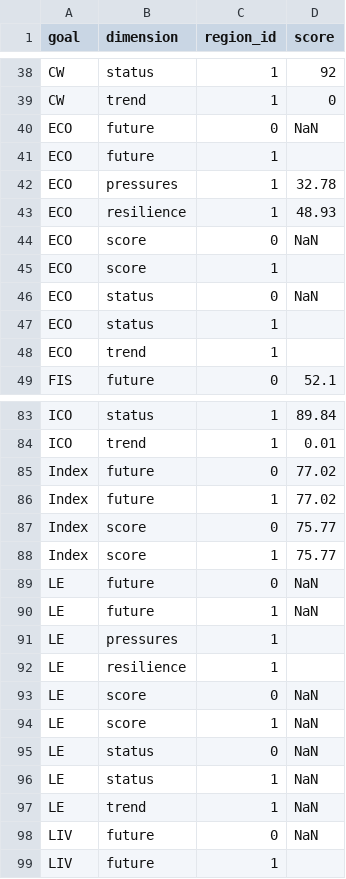
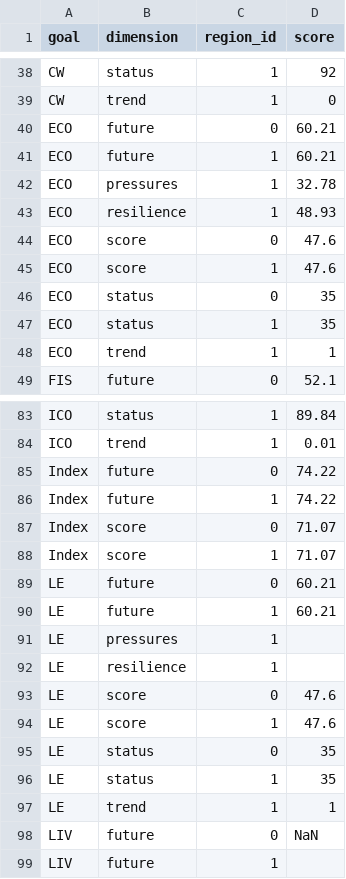
Before and after one commit to OHI-4site/tet-scores, a CSV file: region/scores.csv, drawn as a sheet; only a part is shown, gaps mark what is left out.

```diff
--- a/region/scores.csv
+++ b/region/scores.csv
@@ -39,11 +39,11 @@ CW,status,1,92
 CW,trend,1,0
-ECO,future,0,NaN
-ECO,future,1,
+ECO,future,0,60.21
+ECO,future,1,60.21
 ECO,pressures,1,32.78
 ECO,resilience,1,48.93
-ECO,score,0,NaN
-ECO,score,1,
-ECO,status,0,NaN
-ECO,status,1,
-ECO,trend,1,
+ECO,score,0,47.6
+ECO,score,1,47.6
+ECO,status,0,35
+ECO,status,1,35
+ECO,trend,1,1
 FIS,future,0,52.1
@@ -84,15 +84,15 @@ ICO,status,1,89.84
 ICO,trend,1,0.01
-Index,future,0,77.02
-Index,future,1,77.02
-Index,score,0,75.77
-Index,score,1,75.77
-LE,future,0,NaN
-LE,future,1,NaN
+Index,future,0,74.22
+Index,future,1,74.22
+Index,score,0,71.07
+Index,score,1,71.07
+LE,future,0,60.21
+LE,future,1,60.21
 LE,pressures,1,
 LE,resilience,1,
-LE,score,0,NaN
-LE,score,1,NaN
-LE,status,0,NaN
-LE,status,1,NaN
-LE,trend,1,NaN
+LE,score,0,47.6
+LE,score,1,47.6
+LE,status,0,35
+LE,status,1,35
+LE,trend,1,1
 LIV,future,0,NaN
```
Also changed, not shown: region/conf/scenario_data_years.csv, region/layers.csv, 2 other files.
